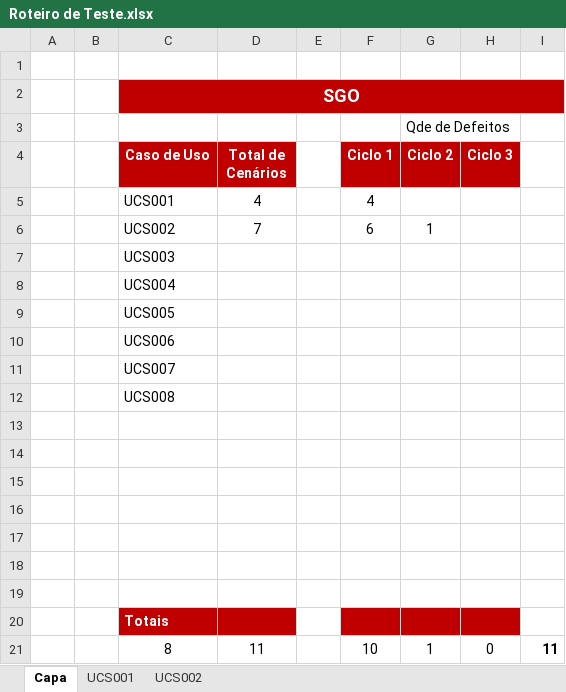
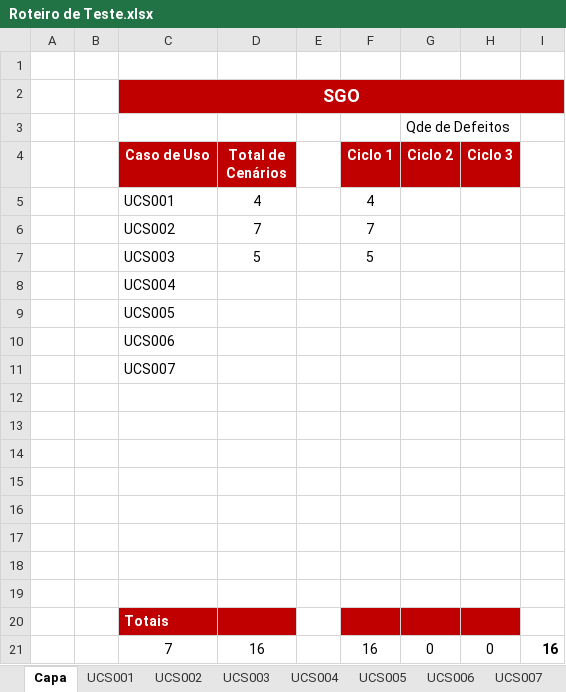
Before and after one commit to FelipeFlorentino/sgo, an Excel workbook: Desenvolvimento/4.Teste/Roteiro de Teste.xlsx, sheet Capa, drawn as a sheet; values as stored, in another font and other column widths than the file's, no borders; removed rows and columns are numbered as before the commit, all else as after; the diff names each change by its address in the sheet, - before the commit and + after, or states it on an @@ line.

```diff
--- a/Desenvolvimento/4.Teste/Roteiro de Teste.xlsx (sheet Capa)
+++ b/Desenvolvimento/4.Teste/Roteiro de Teste.xlsx (sheet Capa)
+sheet tab: UCS003
+sheet tab: UCS004
+sheet tab: UCS005
+sheet tab: UCS006
+sheet tab: UCS007
-F6 (Ciclo 1): 6
+F6 (Ciclo 1): 7
-G6 (Ciclo 2): 1
+G6 (Ciclo 2): (empty)
-row 7:  |  | UCS003
+row 7:  |  | UCS003 | 5 |  | 5
-C12 (Caso de Uso): UCS008
+C12 (Caso de Uso): (empty)
-row 21:  |  | 8 | 11 |  | 10 | 1 | 0 | 11
+row 21:  |  | 7 | 16 |  | 16 | 0 | 0 | 16
```
Also changed, not shown: sheet UCS001, sheet UCS002, 11 other files.
